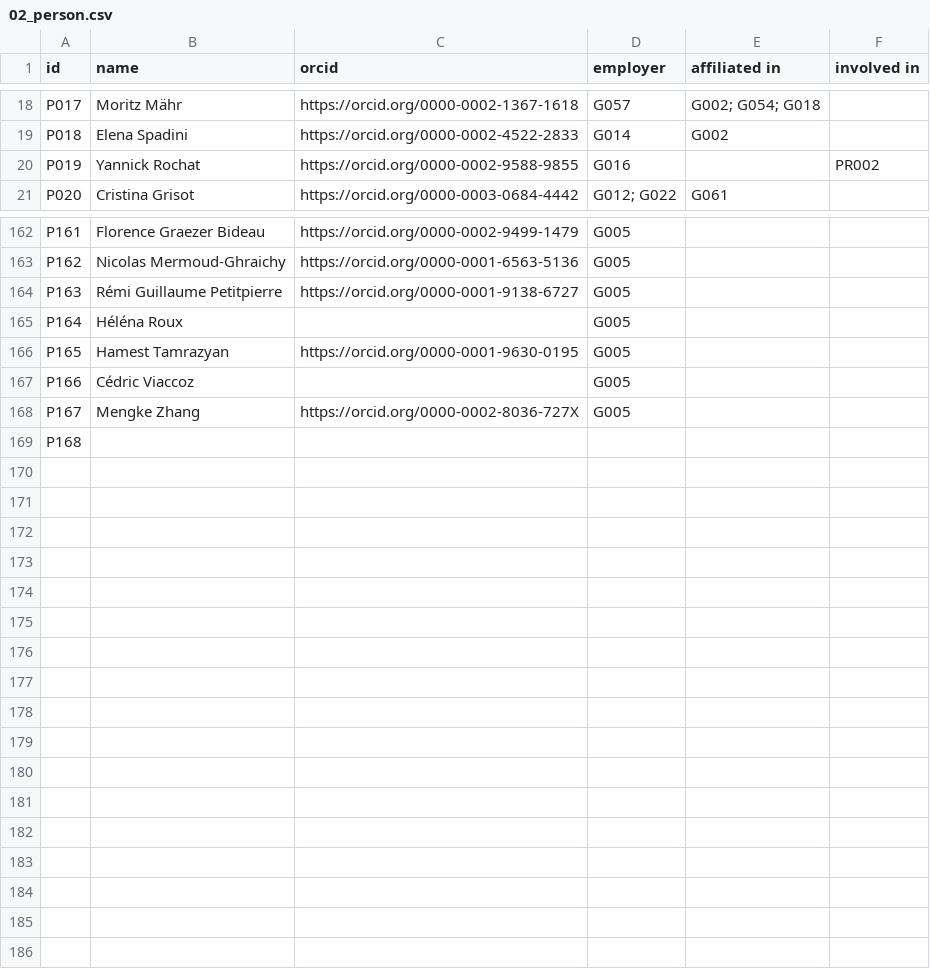
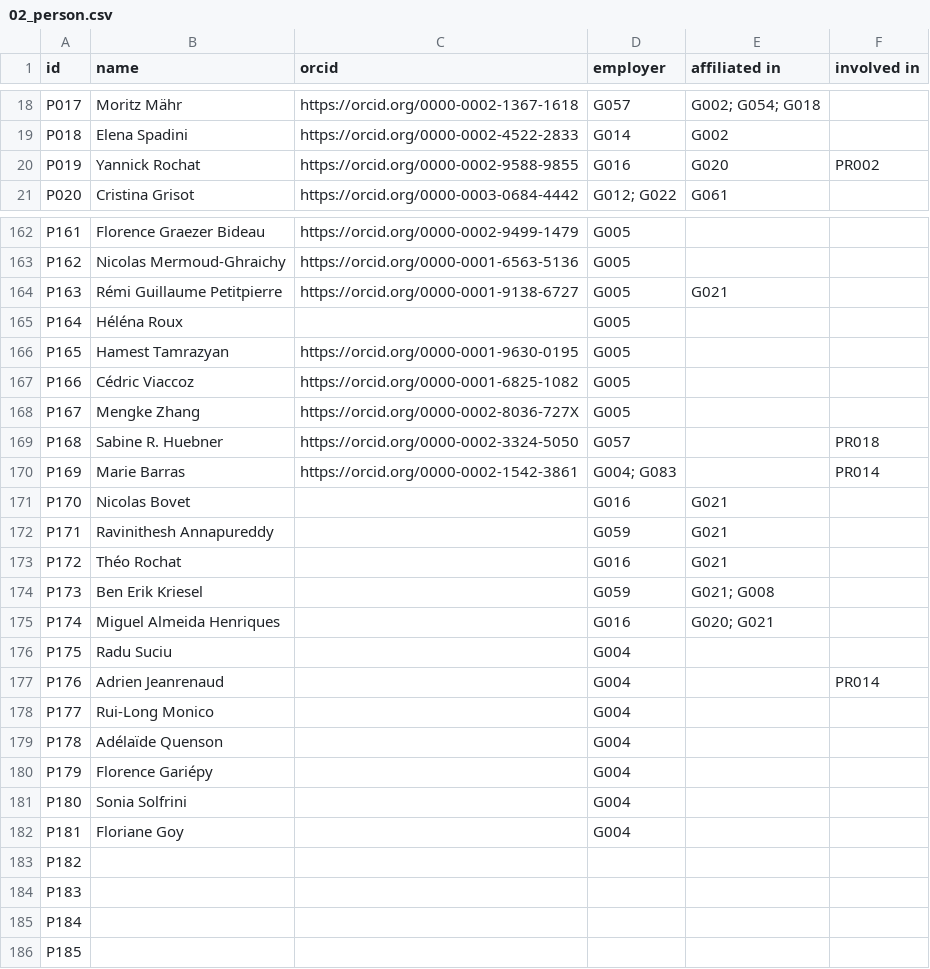
Before and after one commit to JRaemySFA/dh-landscape-ch, a CSV file: data/02_person.csv, drawn as a sheet; only a part is shown, gaps mark what is left out; the diff covers the shown part only.

```diff
--- a/data/02_person.csv
+++ b/data/02_person.csv
@@ -19,3 +19,3 @@ P017;Moritz Mähr;https://orcid.org/0000-0002-1367-1618;G057;"G002; G054; G018";
 P018;Elena Spadini;https://orcid.org/0000-0002-4522-2833;G014;G002;
-P019;Yannick Rochat;https://orcid.org/0000-0002-9588-9855;G016;;PR002
+P019;Yannick Rochat;https://orcid.org/0000-0002-9588-9855;G016;G020;PR002
 P020;Cristina Grisot;https://orcid.org/0000-0003-0684-4442;"G012; G022";G061;
@@ -177,4 +177,4 @@ P162;"Nicolas Mermoud-Ghraichy
 ";https://orcid.org/0000-0001-6563-5136;G005;;
-P163;"Rémi Guillaume Petitpierre
-";https://orcid.org/0000-0001-9138-6727;G005;;
+P163;"Rémi Guillaume Petitpierre
+";https://orcid.org/0000-0001-9138-6727;G005;G021;
 P164;"Héléna Roux
@@ -183,6 +183,23 @@ P165;"Hamest Tamrazyan
 ";https://orcid.org/0000-0001-9630-0195;G005;;
-P166;"Cédric Viaccoz
-";;G005;;
+P166;"Cédric Viaccoz
+";https://orcid.org/0000-0001-6825-1082;G005;;
 P167;"Mengke Zhang
 ";https://orcid.org/0000-0002-8036-727X;G005;;
-P168;;;;;
+P168;Sabine R. Huebner;https://orcid.org/0000-0002-3324-5050;G057;;PR018
+P169;Marie Barras;https://orcid.org/0000-0002-1542-3861;"G004; G083";;PR014
+P170;Nicolas Bovet;;G016;G021;
+P171;Ravinithesh Annapureddy;;G059;G021;
+P172;Théo Rochat;;G016;G021;
+P173;Ben Erik Kriesel;;G059;"G021; G008";
+P174;Miguel Almeida Henriques;;G016;"G020; G021";
+P175;Radu Suciu;;G004;;
+P176;Adrien Jeanrenaud;;G004;;PR014
+P177;Rui-Long Monico;;G004;;
+P178;Adélaïde Quenson;;G004;;
+P179;Florence Gariépy;;G004;;
+P180;Sonia Solfrini;;G004;;
+P181;Floriane Goy;;G004;;
+P182;;;;;
+P183;;;;;
+P184;;;;;
+P185;;;;;
```
Also changed, not shown: 2 edited cells elsewhere in this file, data/01_group.csv, data/03_project.csv.
